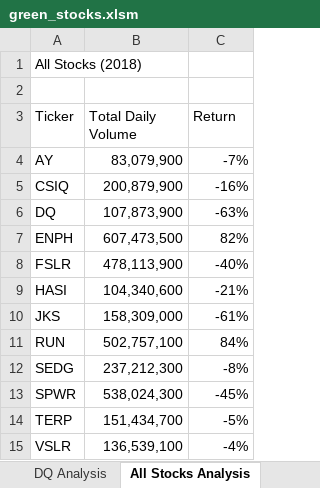
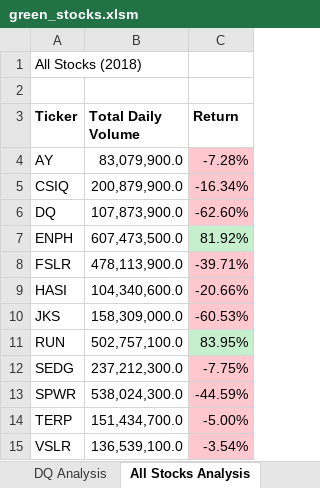
Before and after one commit to AbsoluteMorty/Stock_Analysis, an Excel workbook: green_stocks.xlsm, sheet All Stocks Analysis, drawn as a sheet; values as stored, in another font and other column widths than the file's, no borders; the diff names each change by its address in the sheet, - before the commit and + after, or states it on an @@ line.

Commit message:
started format loops

```diff
--- a/green_stocks.xlsm (sheet All Stocks Analysis)
+++ b/green_stocks.xlsm (sheet All Stocks Analysis)
-A3:C3 bold: off
+A3:C3 bold: on
-B4 (Total Daily Volume): 83,079,900
+B4 (Total Daily Volume): 83,079,900.0
-C4 (Return): -7%
+C4 (Return): -7.28%
-C4:C6 fill: none
+C4:C6 fill: #FFC7CE
-B5 (Total Daily Volume): 200,879,900
+B5 (Total Daily Volume): 200,879,900.0
-C5 (Return): -16%
+C5 (Return): -16.34%
-B6 (Total Daily Volume): 107,873,900
+B6 (Total Daily Volume): 107,873,900.0
-C6 (Return): -63%
+C6 (Return): -62.60%
-B7 (Total Daily Volume): 607,473,500
+B7 (Total Daily Volume): 607,473,500.0
-C7 (Return): 82%
+C7 (Return): 81.92%
-C7 fill: none
+C7 fill: #C6EFCE
-B8 (Total Daily Volume): 478,113,900
+B8 (Total Daily Volume): 478,113,900.0
-C8 (Return): -40%
+C8 (Return): -39.71%
-C8:C10 fill: none
+C8:C10 fill: #FFC7CE
-B9 (Total Daily Volume): 104,340,600
+B9 (Total Daily Volume): 104,340,600.0
-C9 (Return): -21%
+C9 (Return): -20.66%
-B10 (Total Daily Volume): 158,309,000
+B10 (Total Daily Volume): 158,309,000.0
-C10 (Return): -61%
+C10 (Return): -60.53%
-B11 (Total Daily Volume): 502,757,100
+B11 (Total Daily Volume): 502,757,100.0
-C11 (Return): 84%
+C11 (Return): 83.95%
-C11 fill: none
+C11 fill: #C6EFCE
-B12 (Total Daily Volume): 237,212,300
+B12 (Total Daily Volume): 237,212,300.0
-C12 (Return): -8%
+C12 (Return): -7.75%
-C12:C15 fill: none
+C12:C15 fill: #FFC7CE
-B13 (Total Daily Volume): 538,024,300
+B13 (Total Daily Volume): 538,024,300.0
-C13 (Return): -45%
+C13 (Return): -44.59%
-B14 (Total Daily Volume): 151,434,700
+B14 (Total Daily Volume): 151,434,700.0
-C14 (Return): -5%
+C14 (Return): -5.00%
-B15 (Total Daily Volume): 136,539,100
+B15 (Total Daily Volume): 136,539,100.0
-C15 (Return): -4%
+C15 (Return): -3.54%
```
